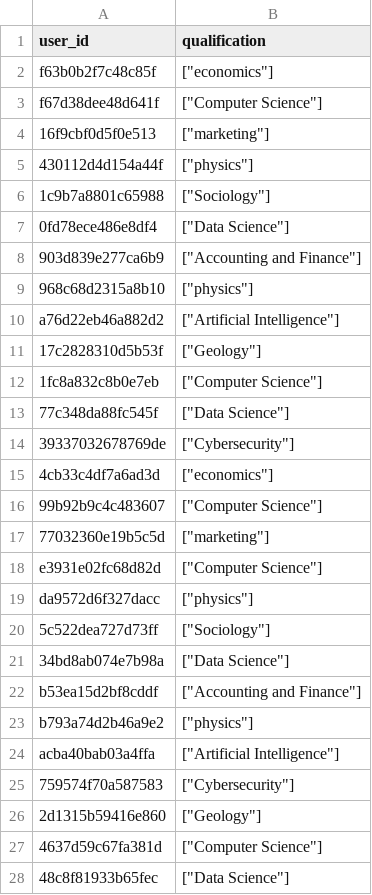
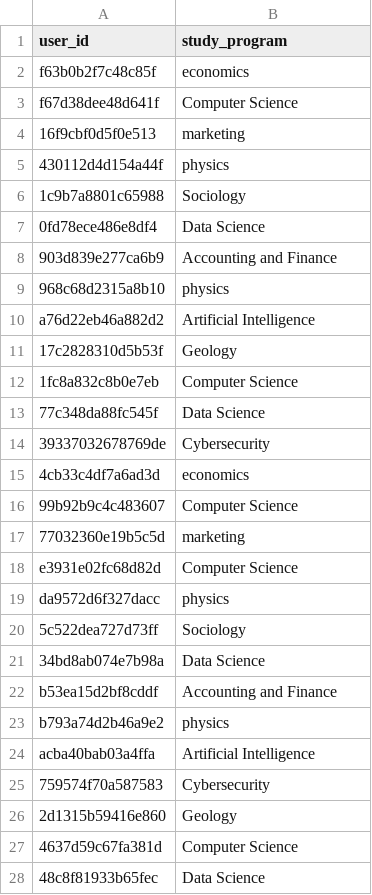
Before and after one commit to ivan-kapatsyn/pypiepi, a CSV file: data_folder/student.csv, drawn as a sheet; only a part is shown; the diff covers the shown part only.

Commit message:
changed qualification to study_program

```diff
--- a/data_folder/student.csv
+++ b/data_folder/student.csv
@@ -1,28 +1,28 @@
-user_id,qualification
-f63b0b2f7c48c85f,"[""economics""]"
-f67d38dee48d641f,"[""Computer Science""]"
-16f9cbf0d5f0e513,"[""marketing""]"
-430112d4d154a44f,"[""physics""]"
-1c9b7a8801c65988,"[""Sociology""]"
-0fd78ece486e8df4,"[""Data Science""]"
-903d839e277ca6b9,"[""Accounting and Finance""]"
-968c68d2315a8b10,"[""physics""]"
-a76d22eb46a882d2,"[""Artificial Intelligence""]"
-17c2828310d5b53f,"[""Geology""]"
-1fc8a832c8b0e7eb,"[""Computer Science""]"
-77c348da88fc545f,"[""Data Science""]"
-39337032678769de,"[""Cybersecurity""]"
-4cb33c4df7a6ad3d,"[""economics""]"
-99b92b9c4c483607,"[""Computer Science""]"
-77032360e19b5c5d,"[""marketing""]"
-e3931e02fc68d82d,"[""Computer Science""]"
-da9572d6f327dacc,"[""physics""]"
-5c522dea727d73ff,"[""Sociology""]"
-34bd8ab074e7b98a,"[""Data Science""]"
-b53ea15d2bf8cddf,"[""Accounting and Finance""]"
-b793a74d2b46a9e2,"[""physics""]"
-acba40bab03a4ffa,"[""Artificial Intelligence""]"
-759574f70a587583,"[""Cybersecurity""]"
-2d1315b59416e860,"[""Geology""]"
-4637d59c67fa381d,"[""Computer Science""]"
-48c8f81933b65fec,"[""Data Science""]"
+user_id,study_program
+f63b0b2f7c48c85f,economics
+f67d38dee48d641f,Computer Science
+16f9cbf0d5f0e513,marketing
+430112d4d154a44f,physics
+1c9b7a8801c65988,Sociology
+0fd78ece486e8df4,Data Science
+903d839e277ca6b9,Accounting and Finance
+968c68d2315a8b10,physics
+a76d22eb46a882d2,Artificial Intelligence
+17c2828310d5b53f,Geology
+1fc8a832c8b0e7eb,Computer Science
+77c348da88fc545f,Data Science
+39337032678769de,Cybersecurity
+4cb33c4df7a6ad3d,economics
+99b92b9c4c483607,Computer Science
+77032360e19b5c5d,marketing
+e3931e02fc68d82d,Computer Science
+da9572d6f327dacc,physics
+5c522dea727d73ff,Sociology
+34bd8ab074e7b98a,Data Science
+b53ea15d2bf8cddf,Accounting and Finance
+b793a74d2b46a9e2,physics
+acba40bab03a4ffa,Artificial Intelligence
+759574f70a587583,Cybersecurity
+2d1315b59416e860,Geology
+4637d59c67fa381d,Computer Science
+48c8f81933b65fec,Data Science
```
Also changed, not shown: 27 edited cells elsewhere in this file, 1 other file.
